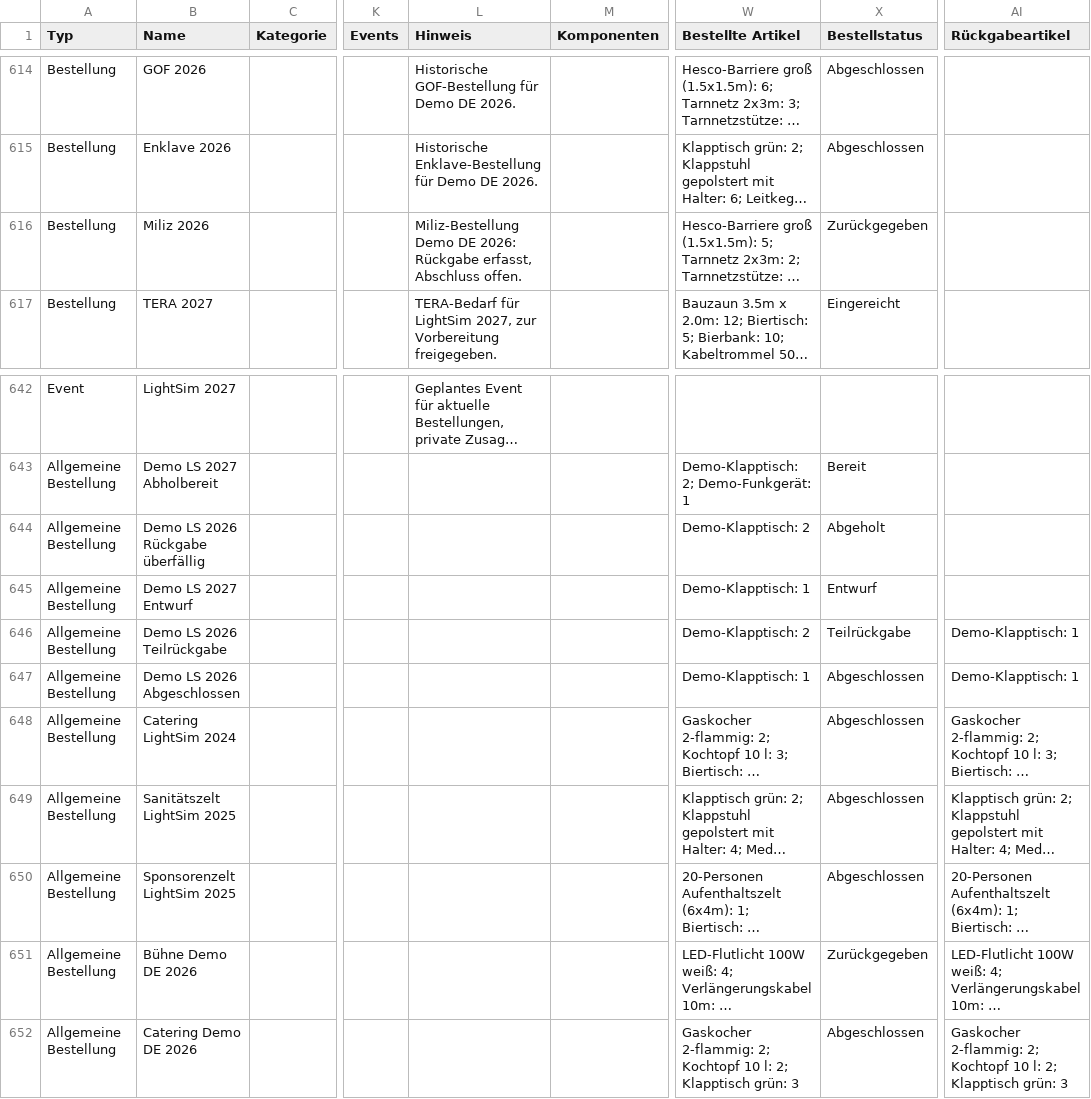
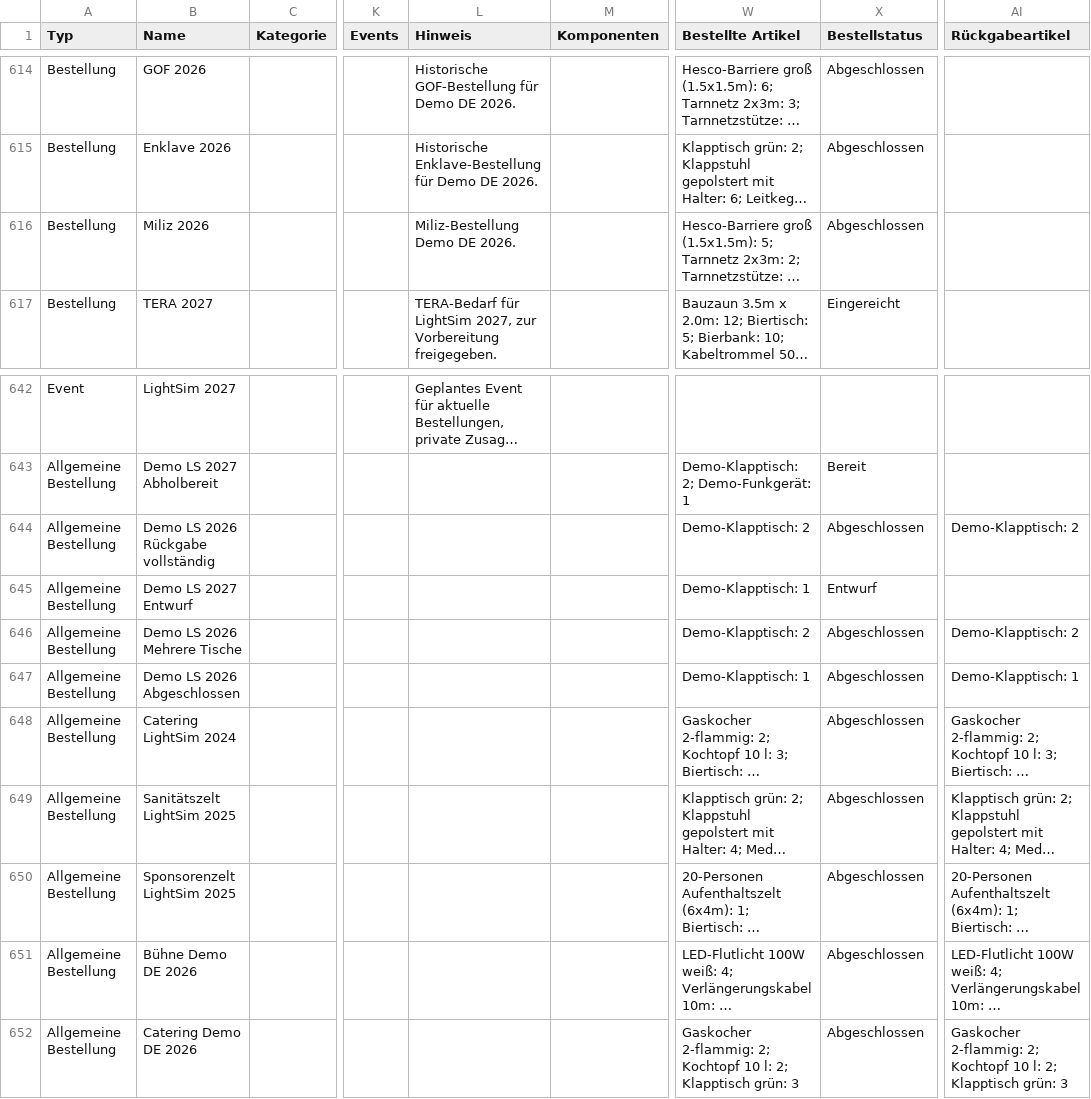
Before and after one commit to Voxel07/inventory, a CSV file: sample_imports/sample_stock.csv, drawn as a sheet; only a part is shown, gaps mark what is left out; long unchanged cells end in …; the diff names each change by its address in the sheet, - before the commit and + after, or states it on an @@ line.

Commit message:
fix csv import

```diff
--- a/sample_imports/sample_stock.csv
+++ b/sample_imports/sample_stock.csv
-L616 (Hinweis): …Demo DE 2026: Rückgabe erfasst, Abschluss offen.
+L616 (Hinweis): …Demo DE 2026.
-X616 (Bestellstatus): Zurückgegeben
+X616 (Bestellstatus): Abgeschlossen
-B644 (Name): Demo LS 2026 Rückgabe überfällig
+B644 (Name): Demo LS 2026 Rückgabe vollständig
-X644 (Bestellstatus): Abgeholt
+X644 (Bestellstatus): Abgeschlossen
-AI644 (Rückgabeartikel): (empty)
+AI644 (Rückgabeartikel): Demo-Klapptisch: 2
-B646 (Name): Demo LS 2026 Teilrückgabe
+B646 (Name): Demo LS 2026 Mehrere Tische
-X646 (Bestellstatus): Teilrückgabe
+X646 (Bestellstatus): Abgeschlossen
-AI646 (Rückgabeartikel): Demo-Klapptisch: 1
+AI646 (Rückgabeartikel): Demo-Klapptisch: 2
-X651 (Bestellstatus): Zurückgegeben
+X651 (Bestellstatus): Abgeschlossen
```
Also changed, not shown: 8 other files.
